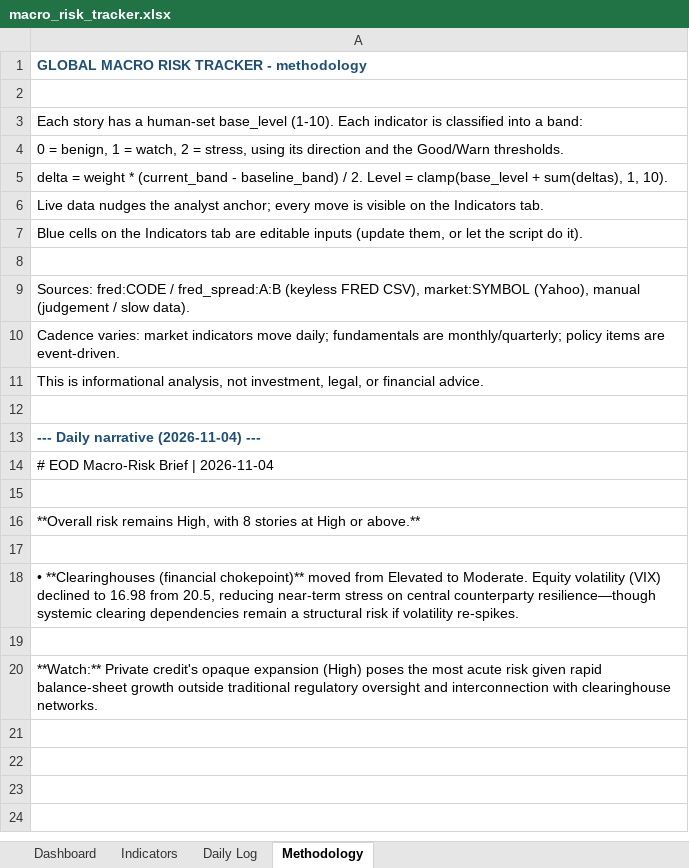
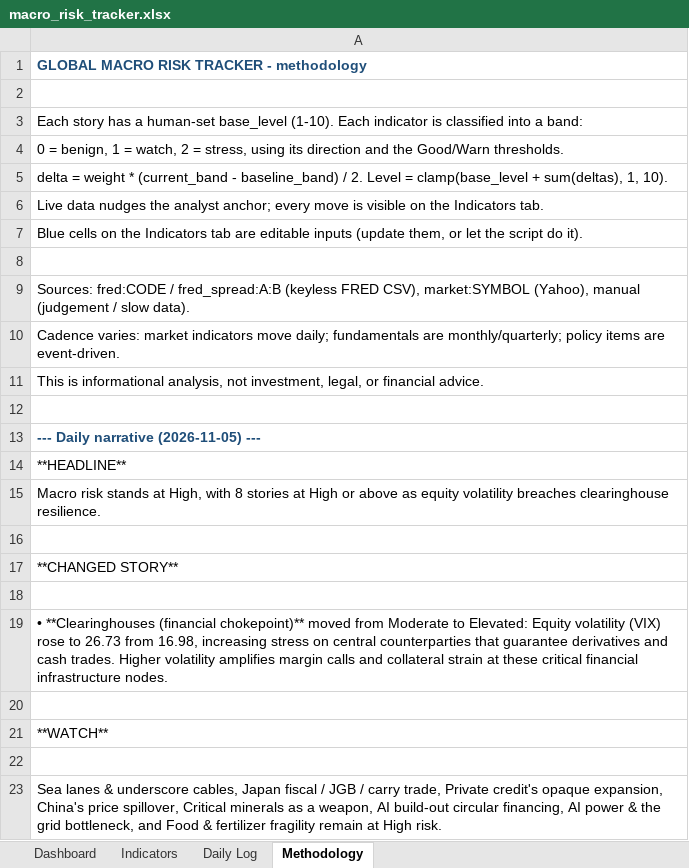
Before and after one commit to San-Geo/macro-risk-tracker, an Excel workbook: output/macro_risk_tracker.xlsx, sheet Methodology, drawn as a sheet; values as stored, in another font and other column widths than the file's, no borders; addresses are those after the commit; the diff names each change by its address in the sheet, - before the commit and + after, or states it on an @@ line.

```diff
--- a/output/macro_risk_tracker.xlsx (sheet Methodology)
+++ b/output/macro_risk_tracker.xlsx (sheet Methodology)
-A13: --- Daily narrative (2026-11-04) ---
+A13: --- Daily narrative (2026-11-05) ---
-A14: # EOD Macro-Risk Brief | 2026-11-04
+A14: **HEADLINE**
+row 15: Macro risk stands at High, with 8 stories at High or above as equity volatility breaches clearinghouse resilience.
-A17: **Overall risk remains High, with 8 stories at High or above.**
+A17: **CHANGED STORY**
-A19: …moved from Elevated to Moderate. Equity volatility (VIX) declined to 16.98 from 20.5, reducing near-term stress on central counterparty resilience—though systemic clearing dependencies remain a structural risk if volatility re-spikes.
+A19: …moved from Moderate to Elevated: Equity volatility (VIX) rose to 26.73 from 16.98, increasing stress on central counterparties that guarantee derivatives and cash trades. Higher volatility amplifies margin calls and collateral strain at these critical financial infrastructure nodes.
-A21: **Watch:** Private credit's opaque expansion (High) poses the most acute risk given rapid balance-sheet growth outside traditional regulatory oversight and interconnection with clearinghouse networks.
+A21: **WATCH**
+row 22: (empty)
+row 23: Sea lanes & underscore cables, Japan fiscal / JGB / carry trade, Private credit's opaque expansion, China's price spillover, Critical minerals as a weapon, AI build-out circular financing, AI power & the grid bottleneck, and Food & fertilizer fragility remain at High risk.
```
Also changed, not shown: sheet Daily Log, sheet Indicators, sheet Dashboard, 15 other files.
